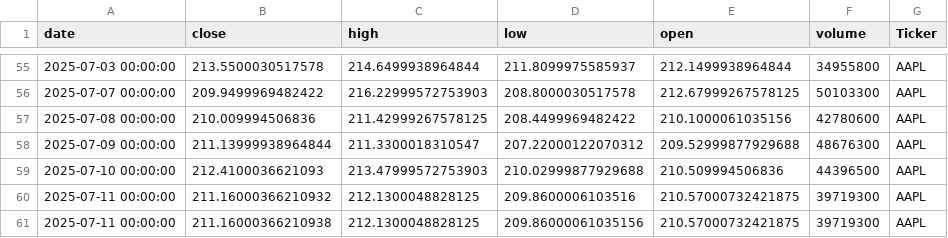
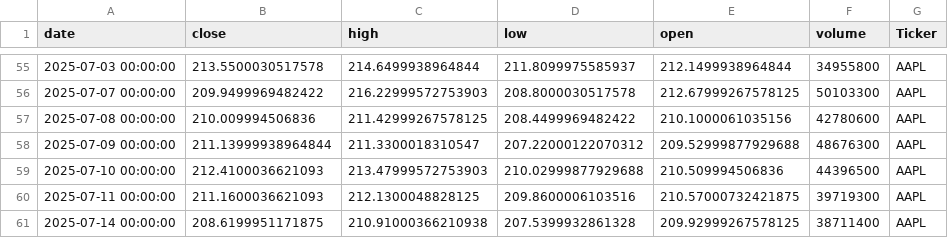
Before and after one commit to dhruvesh131199/testing_action_workflow, a CSV file: stock_data.csv, drawn as a sheet; only a part is shown, gaps mark what is left out.

```diff
--- a/stock_data.csv
+++ b/stock_data.csv
@@ -59,3 +59,3 @@ date,close,high,low,open,volume,Ticker
 2025-07-10 00:00:00,212.4100036621093,213.47999572753903,210.02999877929688,210.509994506836,44396500,AAPL
-2025-07-11 00:00:00,211.16000366210932,212.1300048828125,209.8600006103516,210.57000732421875,39719300,AAPL
-2025-07-11 00:00:00,211.16000366210938,212.1300048828125,209.86000061035156,210.57000732421875,39719300,AAPL
+2025-07-11 00:00:00,211.1600036621093,212.1300048828125,209.8600006103516,210.57000732421875,39719300,AAPL
+2025-07-14 00:00:00,208.6199951171875,210.91000366210938,207.5399932861328,209.92999267578125,38711400,AAPL
```
Also changed, not shown: 1 other file.
